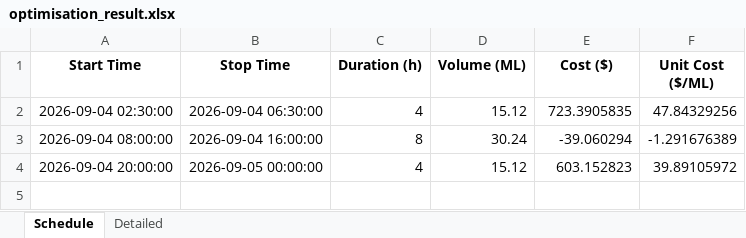
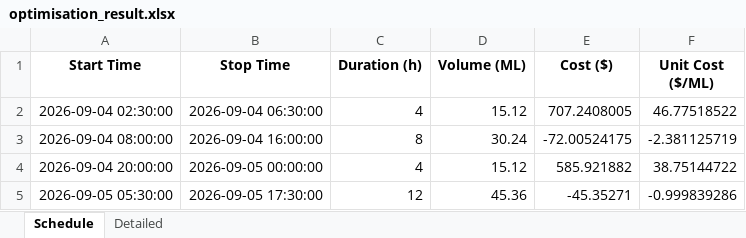
Before and after one commit to bwyLLAP/pump-optimisation-for-SHW, an Excel workbook: data/latest/optimisation_result.xlsx, sheet Schedule, drawn as a sheet; values as stored, in another font and other column widths than the file's, no borders; the diff names each change by its address in the sheet, - before the commit and + after, or states it on an @@ line.

```diff
--- a/data/latest/optimisation_result.xlsx (sheet Schedule)
+++ b/data/latest/optimisation_result.xlsx (sheet Schedule)
-E2 (Cost ($)): 723.3905835
+E2 (Cost ($)): 707.2408005
-F2 (Unit Cost ($/ML)): 47.84329256
+F2 (Unit Cost ($/ML)): 46.77518522
-E3 (Cost ($)): -39.060294
+E3 (Cost ($)): -72.00524175
-F3 (Unit Cost ($/ML)): -1.291676389
+F3 (Unit Cost ($/ML)): -2.381125719
-E4 (Cost ($)): 603.152823
+E4 (Cost ($)): 585.921882
-F4 (Unit Cost ($/ML)): 39.89105972
+F4 (Unit Cost ($/ML)): 38.75144722
+row 5: 2026-09-05 05:30:00 | 2026-09-05 17:30:00 | 12 | 45.36 | -45.35271 | -0.999839286
```
Also changed, not shown: sheet Detailed, 3 other files.
